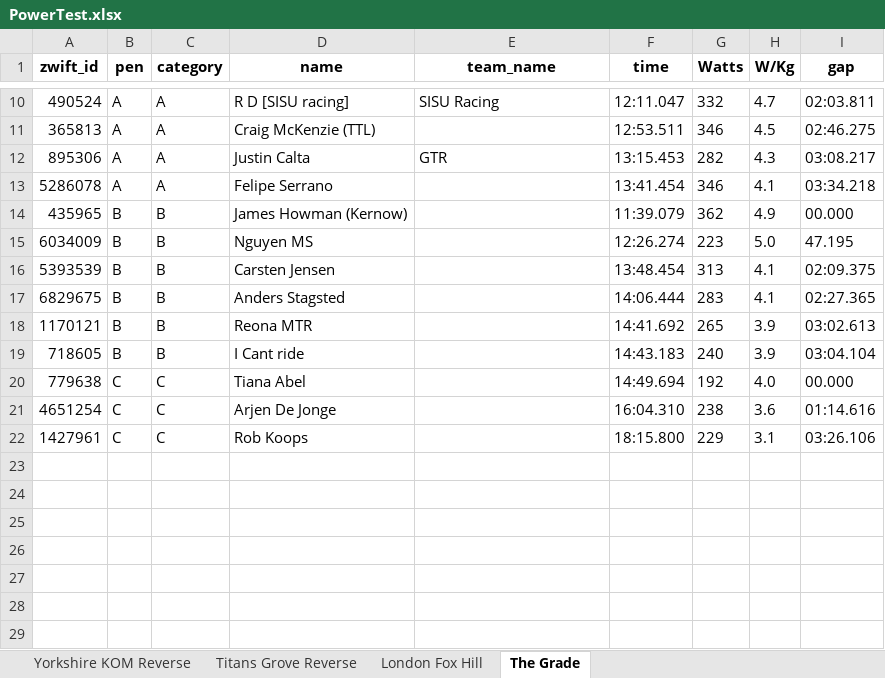
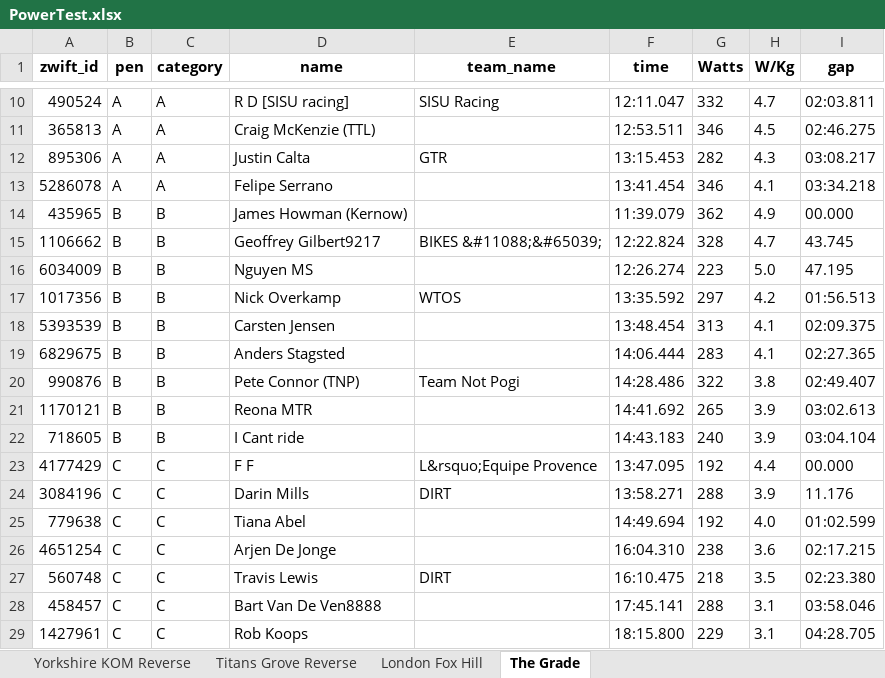
Before and after one commit to gleesonm1/TNP_results, an Excel workbook: PowerTest/PowerTest.xlsx, sheet The Grade, drawn as a sheet; only a part is shown, gaps mark what is left out; values as stored, in another font and other column widths than the file's, no borders; addresses are those after the commit; the diff names each change by its address in the sheet, - before the commit and + after, or states it on an @@ line.

```diff
--- a/PowerTest/PowerTest.xlsx (sheet The Grade)
+++ b/PowerTest/PowerTest.xlsx (sheet The Grade)
+row 15: 1106662 | B | B | Geoffrey Gilbert9217 | BIKES &#11088;&#65039; | 12:22.824 | 328 | 4.7 | 43.745
+row 17: 1017356 | B | B | Nick Overkamp | WTOS | 13:35.592 | 297 | 4.2 | 01:56.513
+row 20: 990876 | B | B | Pete Connor (TNP) | Team Not Pogi | 14:28.486 | 322 | 3.8 | 02:49.407
+row 23: 4177429 | C | C | F F | L&rsquo;Equipe Provence | 13:47.095 | 192 | 4.4 | 00.000
+row 24: 3084196 | C | C | Darin Mills | DIRT | 13:58.271 | 288 | 3.9 | 11.176
-I25 (gap): 00.000
+I25 (gap): 01:02.599
-I26 (gap): 01:14.616
+I26 (gap): 02:17.215
+row 27: 560748 | C | C | Travis Lewis | DIRT | 16:10.475 | 218 | 3.5 | 02:23.380
+row 28: 458457 | C | C | Bart Van De Ven8888 |  | 17:45.141 | 288 | 3.1 | 03:58.046
-I29 (gap): 03:26.106
+I29 (gap): 04:28.705
```
Also changed, not shown: TheNextPeak/TheNextPeak__March_results.xlsx.
